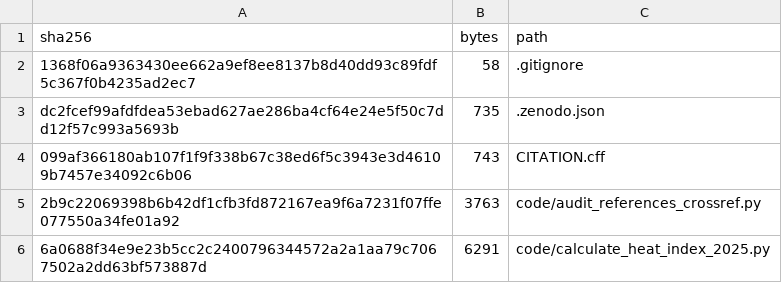
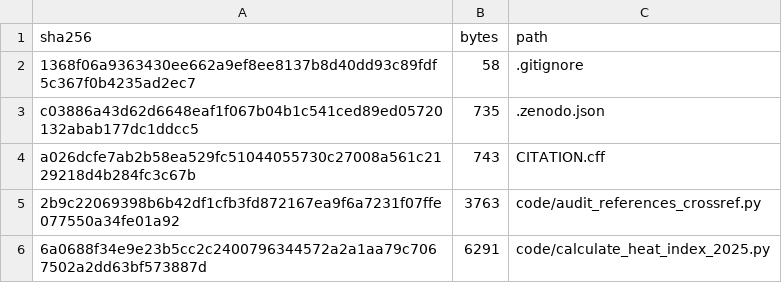
Before and after one commit to mzeefilexy/kenya-subcounty-heat-hvi, a TSV file: MANIFEST-SHA256.tsv, drawn as a sheet; only a part is shown.

```diff
--- a/MANIFEST-SHA256.tsv
+++ b/MANIFEST-SHA256.tsv
@@ -2,4 +2,4 @@
 1368f06a9363430ee662a9ef8ee8137b8d40dd93c89fdf5c367f0b4235ad2ec7	58	.gitignore
-dc2fcef99afdfdea53ebad627ae286ba4cf64e24e5f50c7dd12f57c993a5693b	735	.zenodo.json
-099af366180ab107f1f9f338b67c38ed6f5c3943e3d46109b7457e34092c6b06	743	CITATION.cff
+c03886a43d62d6648eaf1f067b04b1c541ced89ed05720132abab177dc1ddcc5	735	.zenodo.json
+a026dcfe7ab2b58ea529fc51044055730c27008a561c2129218d4b284fc3c67b	743	CITATION.cff
 2b9c22069398b6b42df1cfb3fd872167ea9f6a7231f07ffe077550a34fe01a92	3763	code/audit_references_crossref.py
```
Also changed, not shown: 2 other files.
